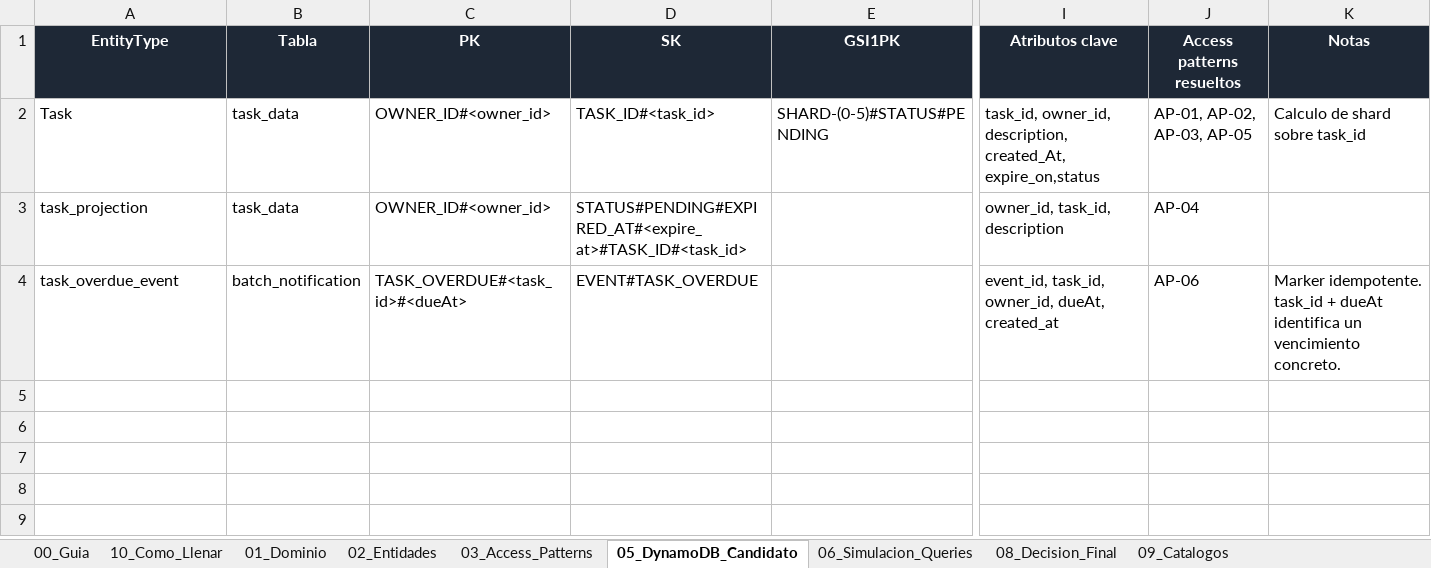
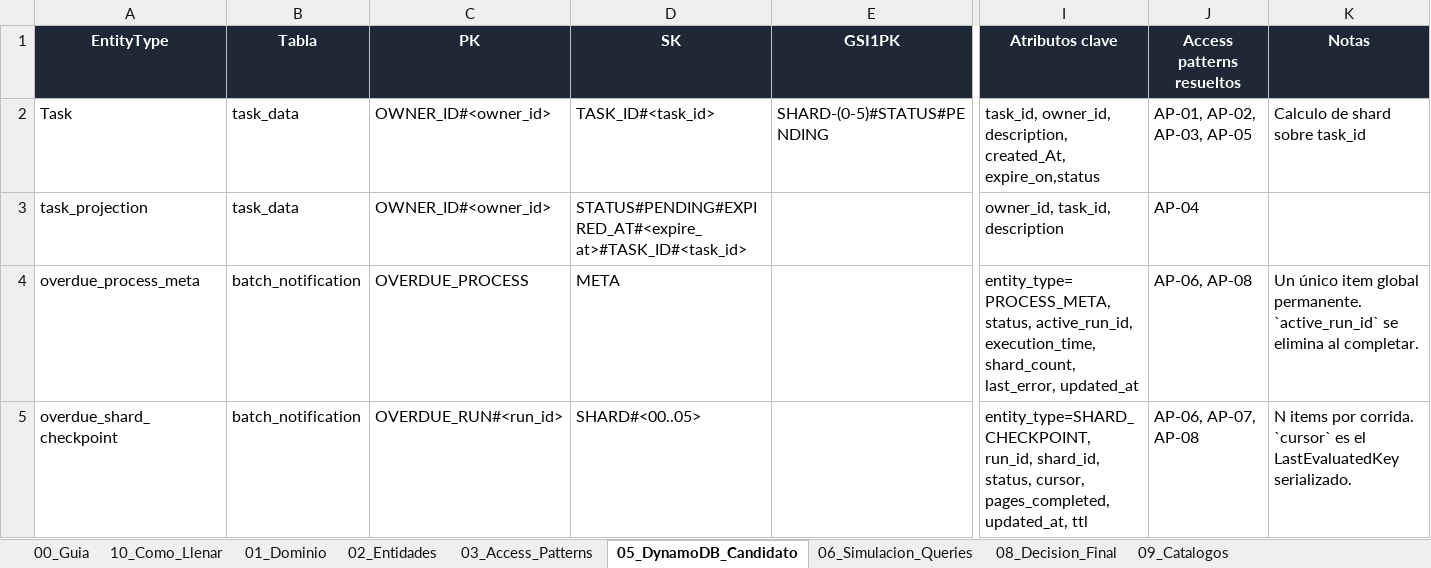
Before and after one commit to danielwt1/serverless_dynamo_lab, an Excel workbook: ejercicios/03-tareas-vencidas/01-dynamodb/Model Dynamo Task Expired.xlsx, sheet 05_DynamoDB_Candidato, drawn as a sheet; only a part is shown, gaps mark what is left out; values as stored, in another font and other column widths than the file's, no borders; charts and pictures not drawn; removed rows and columns are numbered as before the commit, all else as after; rows hold the shown columns only; the diff names each change by its address in the sheet, - before the commit and + after, or states it on an @@ line.

```diff
--- a/ejercicios/03-tareas-vencidas/01-dynamodb/Model Dynamo Task Expired.xlsx (sheet 05_DynamoDB_Candidato)
+++ b/ejercicios/03-tareas-vencidas/01-dynamodb/Model Dynamo Task Expired.xlsx (sheet 05_DynamoDB_Candidato)
-row 4: task_overdue_event | batch_notification | TASK_OVERDUE#<task_id>#<dueAt> | EVENT#TASK_OVERDUE |  | event_id, task_id, owner_id, dueAt, created_at | AP-06 | Marker idempotente. task_id + dueAt identifica un vencimiento concreto.
+row 4: overdue_process_meta | batch_notification | OVERDUE_PROCESS | META |  | entity_type=PROCESS_META, status, active_run_id, execution_time, shard_count, last_error, updated_at | AP-06, AP-08 | Un único item global permanente. `active_run_id` se elimina al completar.
+row 5: overdue_shard_checkpoint | batch_notification | OVERDUE_RUN#<run_id> | SHARD#<00..05> |  | entity_type=SHARD_CHECKPOINT, run_id, shard_id, status, cursor, pages_completed, updated_at, ttl | AP-06, AP-07, AP-08 | N items por corrida. `cursor` es el LastEvaluatedKey serializado.
```
Also changed, not shown: sheet 03_Access_Patterns, sheet 06_Simulacion_Queries, sheet 02_Entidades, sheet 08_Decision_Final, charts or pictures, 2 other files.
